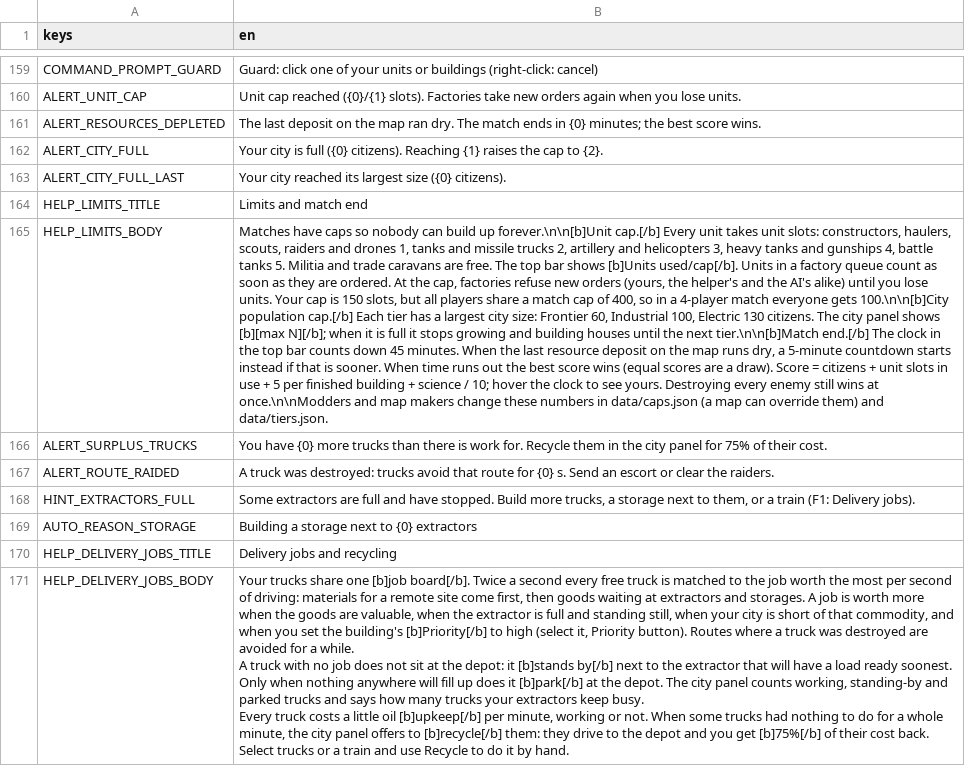
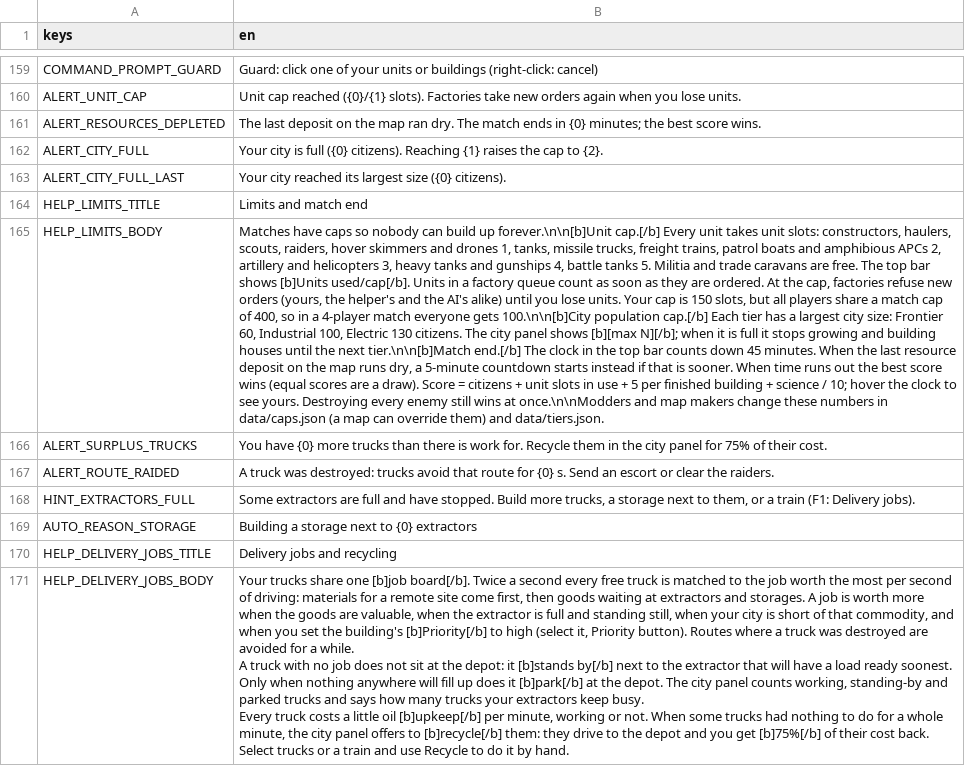
Before and after one commit to cwbhood/godot-open-rts, a CSV file: assets/translations/guide.csv, drawn as a sheet; only a part is shown, gaps mark what is left out; the diff names each change by its address in the sheet, - before the commit and + after, or states it on an @@ line.

```diff
--- a/assets/translations/guide.csv
+++ b/assets/translations/guide.csv
-B165 (en): …haulers, scouts, raiders and drones 1, tanks and missile trucks 2, artillery…
+B165 (en): …haulers, scouts, raiders, hover skimmers and drones 1, tanks, missile trucks, freight trains, patrol boats and amphibious APCs 2, artillery…
```
Also changed, not shown: 7 other files.
